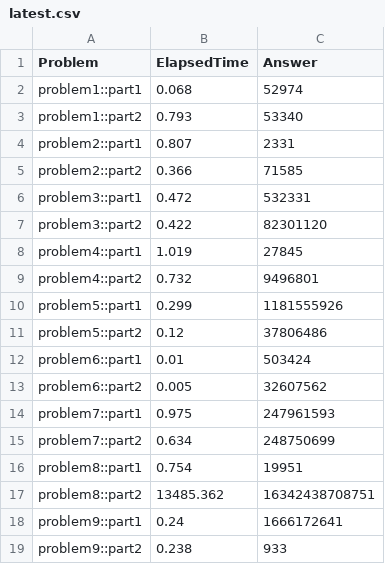
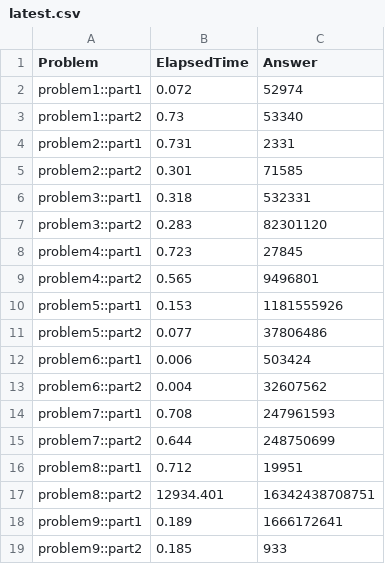
Before and after one commit to castle8080/rook_aoc_2023, a CSV file: results/latest.csv, drawn as a sheet.

```diff
--- a/results/latest.csv
+++ b/results/latest.csv
@@ -1,19 +1,19 @@
 Problem,ElapsedTime,Answer
-problem1::part1,0.068,52974
-problem1::part2,0.793,53340
-problem2::part1,0.807,2331
-problem2::part2,0.366,71585
-problem3::part1,0.472,532331
-problem3::part2,0.422,82301120
-problem4::part1,1.019,27845
-problem4::part2,0.732,9496801
-problem5::part1,0.299,1181555926
-problem5::part2,0.12,37806486
-problem6::part1,0.01,503424
-problem6::part2,0.005,32607562
-problem7::part1,0.975,247961593
-problem7::part2,0.634,248750699
-problem8::part1,0.754,19951
-problem8::part2,13485.362,16342438708751
-problem9::part1,0.24,1666172641
-problem9::part2,0.238,933
+problem1::part1,0.072,52974
+problem1::part2,0.73,53340
+problem2::part1,0.731,2331
+problem2::part2,0.301,71585
+problem3::part1,0.318,532331
+problem3::part2,0.283,82301120
+problem4::part1,0.723,27845
+problem4::part2,0.565,9496801
+problem5::part1,0.153,1181555926
+problem5::part2,0.077,37806486
+problem6::part1,0.006,503424
+problem6::part2,0.004,32607562
+problem7::part1,0.708,247961593
+problem7::part2,0.644,248750699
+problem8::part1,0.712,19951
+problem8::part2,12934.401,16342438708751
+problem9::part1,0.189,1666172641
+problem9::part2,0.185,933
```
Also changed, not shown: 10 other files.
